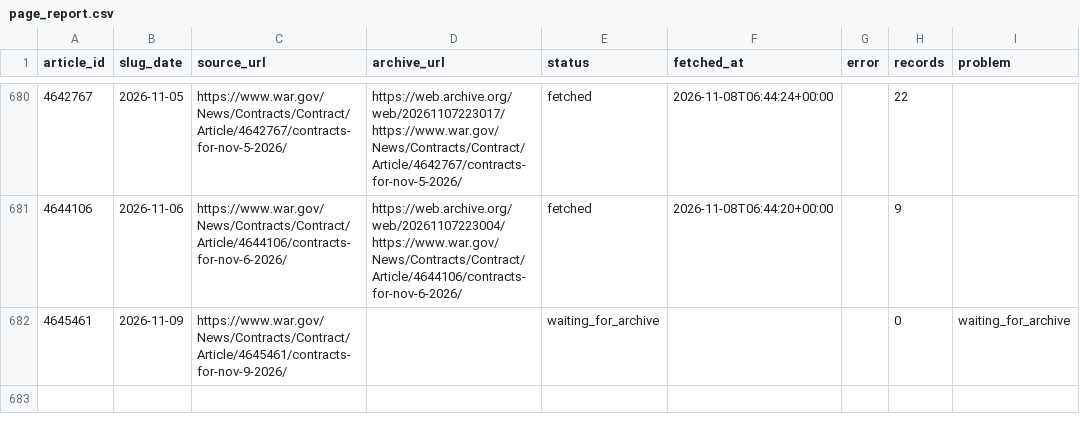
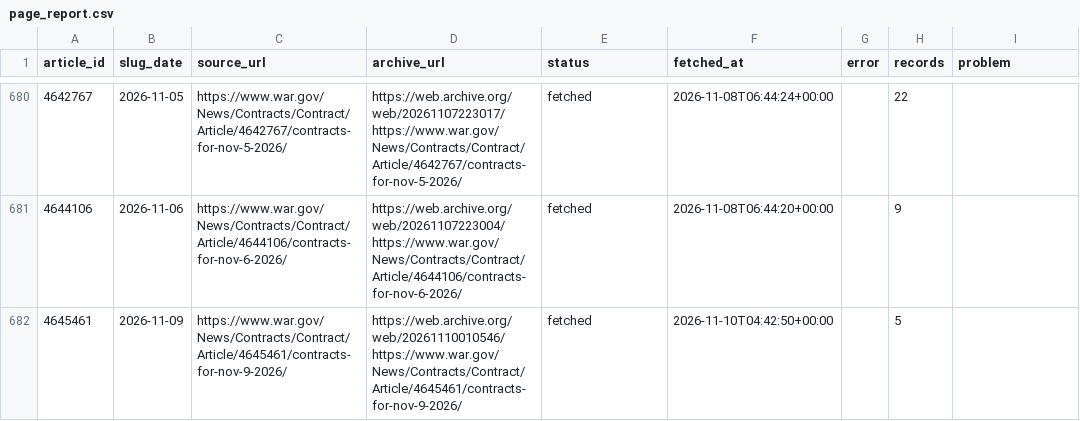
Before and after one commit to apersonli55555/hangar, a CSV file: data/page_report.csv, drawn as a sheet; only a part is shown, gaps mark what is left out.

```diff
--- a/data/page_report.csv
+++ b/data/page_report.csv
@@ -681,2 +681,2 @@ article_id,slug_date,source_url,archive_url,status,fetched_at,error,records,prob
 4644106,2026-11-06,https://www.war.gov/News/Contracts/Contract/Article/4644106/contracts-for-nov-6-2026/,https://web.archive.org/web/20261107223004/https://www.war.gov/News/Contracts/Contract/Article/4644106/contracts-for-nov-6-2026/,fetched,2026-11-08T06:44:20+00:00,,9,
-4645461,2026-11-09,https://www.war.gov/News/Contracts/Contract/Article/4645461/contracts-for-nov-9-2026/,,waiting_for_archive,,,0,waiting_for_archive
+4645461,2026-11-09,https://www.war.gov/News/Contracts/Contract/Article/4645461/contracts-for-nov-9-2026/,https://web.archive.org/web/20261110010546/https://www.war.gov/News/Contracts/Contract/Article/4645461/contracts-for-nov-9-2026/,fetched,2026-11-10T04:42:50+00:00,,5,
```
Also changed, not shown: data/coverage.csv, data/pages.csv, 3 other files.
